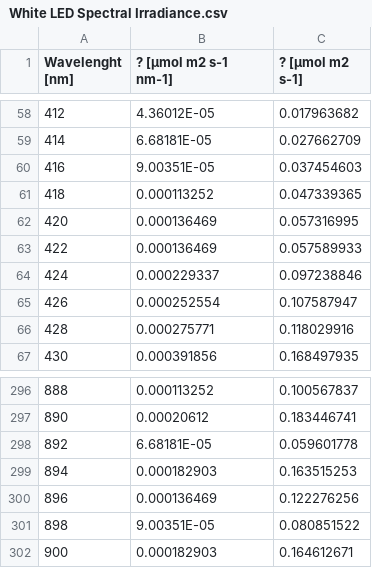
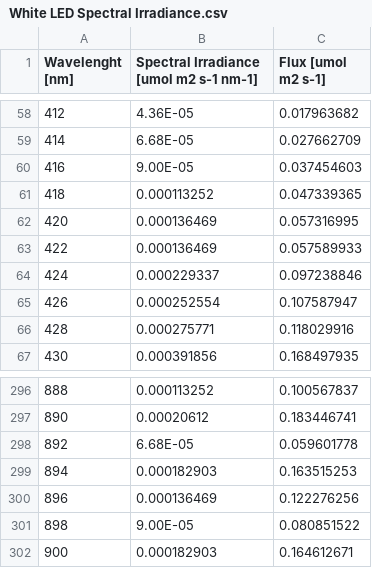
Before and after one commit to Fabian11lrg/CobraPy-Model-Photosynthesis, a CSV file: Model Chlorella Analysis/Light emitted from a source/White LED Spectral Irradiance.csv, drawn as a sheet; only a part is shown, gaps mark what is left out; the diff covers the shown part only; the diff names each change by its address in the sheet, - before the commit and + after, or states it on an @@ line.

```diff
--- a/Model Chlorella Analysis/Light emitted from a source/White LED Spectral Irradiance.csv
+++ b/Model Chlorella Analysis/Light emitted from a source/White LED Spectral Irradiance.csv
-B1: ? [µmol m2 s-1 nm-1]
+B1: Spectral Irradiance [umol m2 s-1 nm-1]
-C1: ? [µmol m2 s-1]
+C1: Flux [umol m2 s-1]
-B58: 4.36012E-05
+B58: 4.36E-05
-B59: 6.68181E-05
+B59: 6.68E-05
-B60: 9.00351E-05
+B60: 9.00E-05
-B298: 6.68181E-05
+B298: 6.68E-05
-B301: 9.00351E-05
+B301: 9.00E-05
```
Also changed, not shown: 44 edited cells elsewhere in this file, Model Chlorella Analysis/Light emitted from a source/Solar, lithosphere - astmg173.csv, Model Chlorella Analysis/Photoactive Reactions/PhotoReaction Coefficients.csv, 7 other files.
